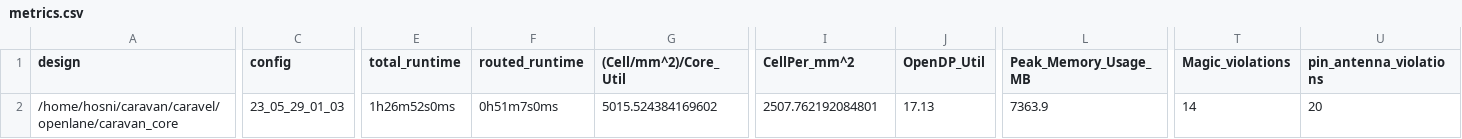
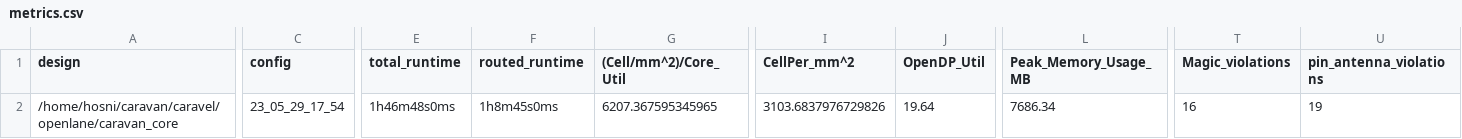
Before and after one commit to efabless/caravel, a CSV file: signoff/caravan_core/metrics.csv, drawn as a sheet; only a part is shown, gaps mark what is left out; the diff covers the shown part only; the diff names each change by its address in the sheet, - before the commit and + after, or states it on an @@ line.

Commit message:
reharden `caravan_core` to fix LVS and timing issues

```diff
--- a/signoff/caravan_core/metrics.csv
+++ b/signoff/caravan_core/metrics.csv
-C2 (config): 23_05_29_01_03
+C2 (config): 23_05_29_17_54
-E2 (total_runtime): 1h26m52s0ms
+E2 (total_runtime): 1h46m48s0ms
-F2 (routed_runtime): 0h51m7s0ms
+F2 (routed_runtime): 1h8m45s0ms
-G2 ((Cell/mm^2)/Core_Util): 5015.524384169602
+G2 ((Cell/mm^2)/Core_Util): 6207.367595345965
-I2 (CellPer_mm^2): 2507.762192084801
+I2 (CellPer_mm^2): 3103.6837976729826
-J2 (OpenDP_Util): 17.13
+J2 (OpenDP_Util): 19.64
-L2 (Peak_Memory_Usage_MB): 7363.9
+L2 (Peak_Memory_Usage_MB): 7686.34
-T2 (Magic_violations): 14
+T2 (Magic_violations): 16
-U2 (pin_antenna_violations): 20
+U2 (pin_antenna_violations): 19
```
Also changed, not shown: 19 edited cells elsewhere in this file, 59 other files.
